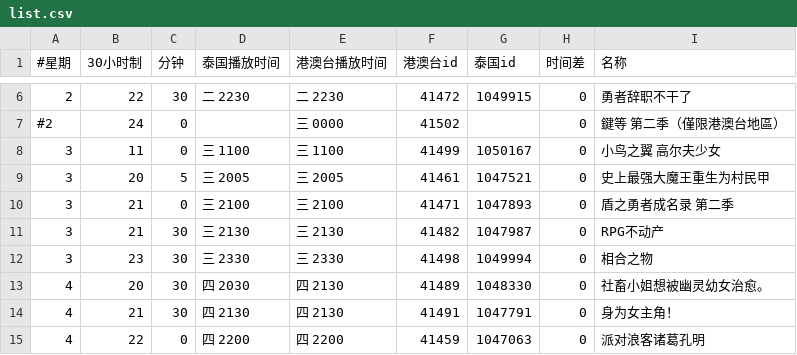
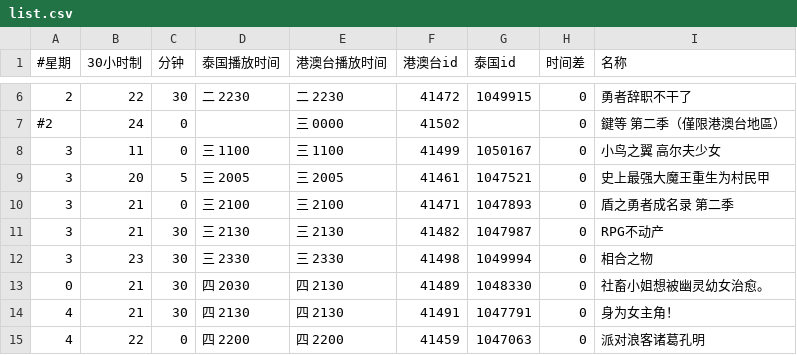
Before and after one commit to david082321/FurrySub, a CSV file: list.csv, drawn as a sheet; only a part is shown, gaps mark what is left out.

Commit message:
Update list.csv

```diff
--- a/list.csv
+++ b/list.csv
@@ -12,3 +12,3 @@
 3,23,30,三 2330,三 2330,41498,1049994,0,相合之物
-4,20,30,四 2030,四 2130,41489,1048330,0,社畜小姐想被幽灵幼女治愈。
+0,21,30,四 2030,四 2130,41489,1048330,0,社畜小姐想被幽灵幼女治愈。
 4,21,30,四 2130,四 2130,41491,1047791,0,身为女主角！
```
